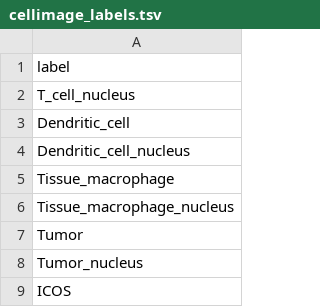
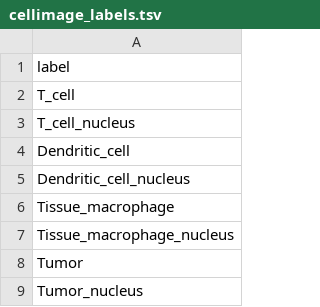
Before and after one commit to Sage-Bionetworks/sage-monorepo, a TSV file: apps/iatlas/app/inst/tsv/cellimage_labels.tsv, drawn as a sheet; only a part is shown; the shorter side is filled out with more unchanged rows; the diff names each change by its address in the sheet, - before the commit and + after, or states it on an @@ line.

Commit message:
Reintroduce image label for T_cell and adjust indexing

```diff
--- a/apps/iatlas/app/inst/tsv/cellimage_labels.tsv
+++ b/apps/iatlas/app/inst/tsv/cellimage_labels.tsv
+row 2: T_cell
```
Also changed, not shown: 1 other file.
